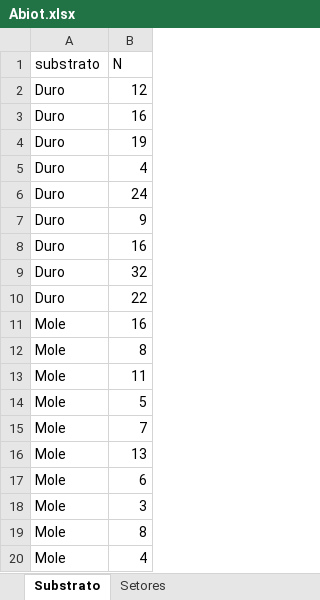
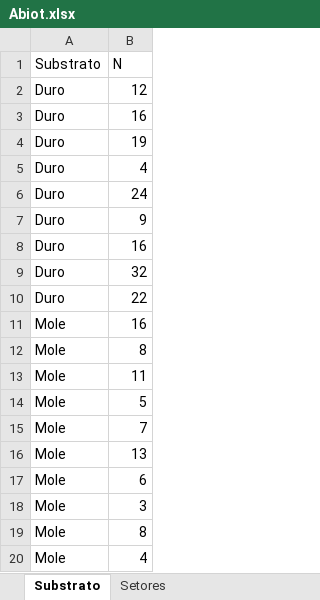
Before and after one commit to mauricio-camargo/mauricio-camargo.github.io, an Excel workbook: Curso_Comunidades_2017/Abiot.xlsx, sheet Substrato, drawn as a sheet; values as stored, in another font and other column widths than the file's, no borders; the diff names each change by its address in the sheet, - before the commit and + after, or states it on an @@ line.

```diff
--- a/Curso_Comunidades_2017/Abiot.xlsx (sheet Substrato)
+++ b/Curso_Comunidades_2017/Abiot.xlsx (sheet Substrato)
-A1: substrato
+A1: Substrato
```
Also changed, not shown: sheet Setores.
